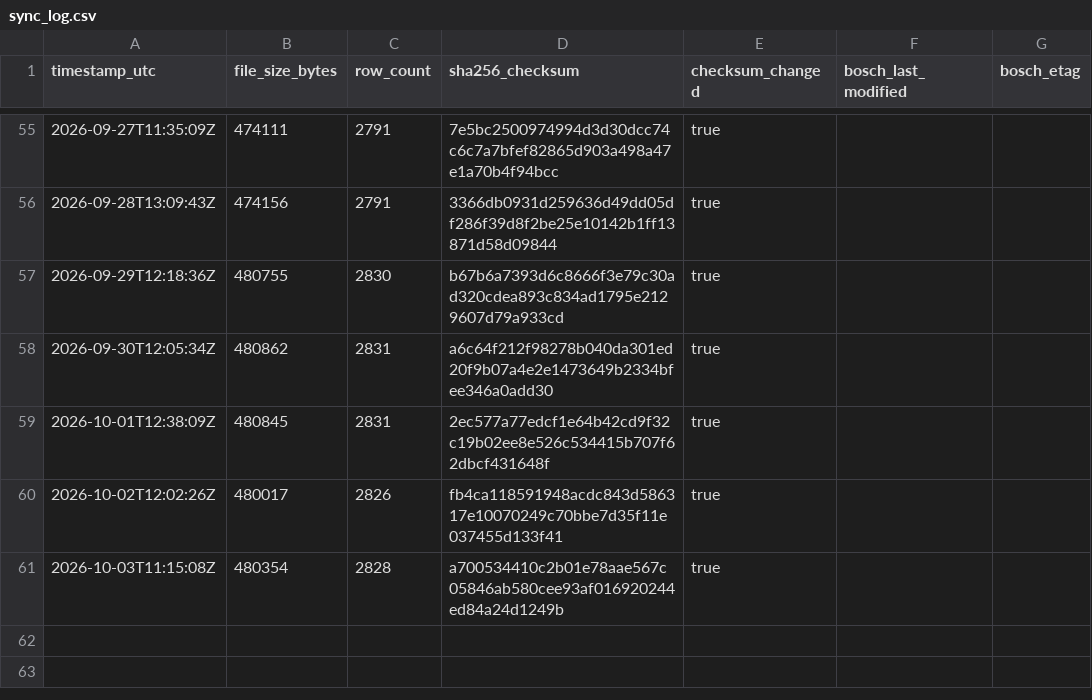
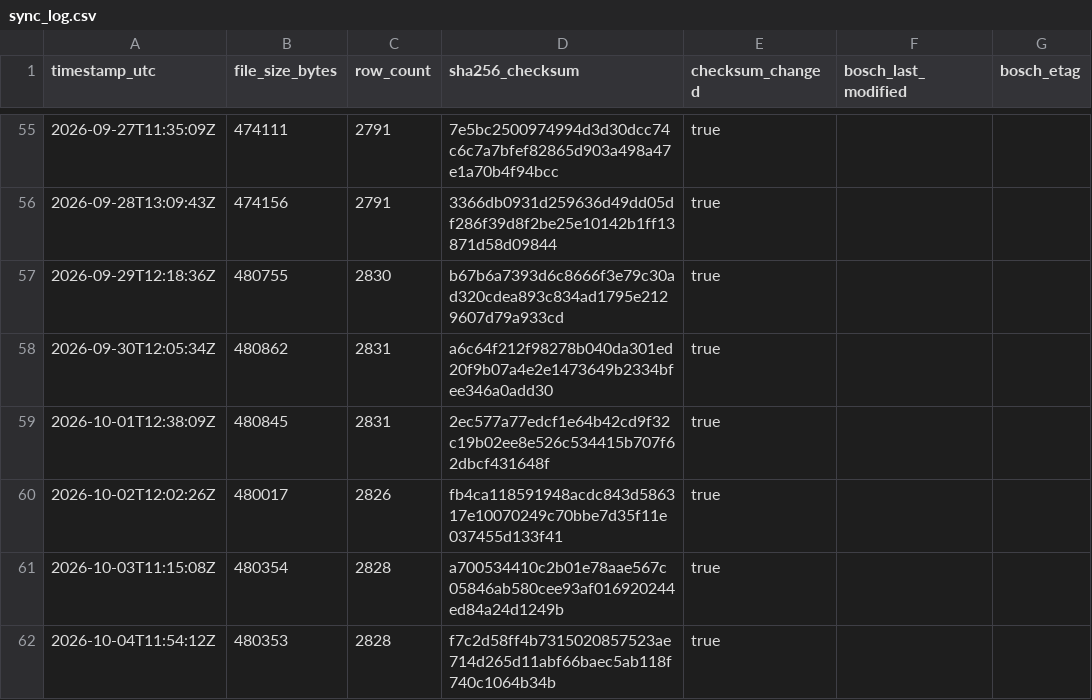
Before and after one commit to mahaveerchavda/bosch-stock-sync, a CSV file: sync_log.csv, drawn as a sheet; only a part is shown, gaps mark what is left out.

```diff
--- a/sync_log.csv
+++ b/sync_log.csv
@@ -61 +61,2 @@ timestamp_utc,file_size_bytes,row_count,sha256_checksum,checksum_changed,bosch_l
 2026-10-03T11:15:08Z,480354,2828,a700534410c2b01e78aae567c05846ab580cee93af016920244ed84a24d1249b,true,"",""
+2026-10-04T11:54:12Z,480353,2828,f7c2d58ff4b7315020857523ae714d265d11abf66baec5ab118f740c1064b34b,true,"",""
```
Also changed, not shown: bosch_stock_export.csv, 1 other file.
